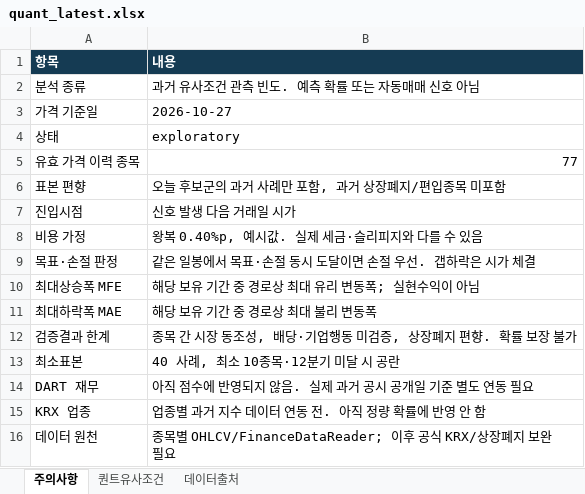
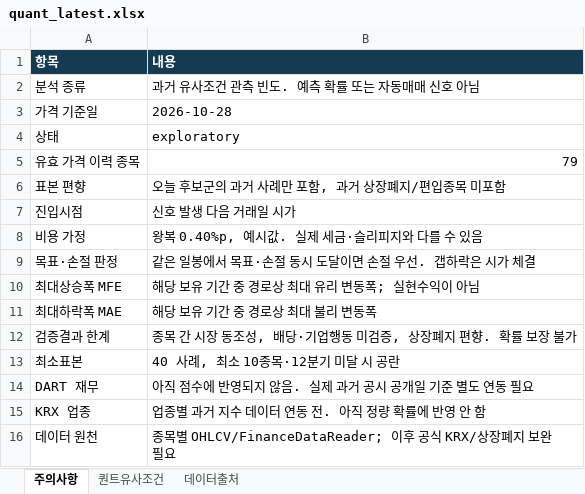
Before and after one commit to ykvic1/korean-stock-screener, an Excel workbook: docs/reports/quant_latest.xlsx, sheet 주의사항, drawn as a sheet; values as stored, in another font and other column widths than the file's, no borders; the diff names each change by its address in the sheet, - before the commit and + after, or states it on an @@ line.

```diff
--- a/docs/reports/quant_latest.xlsx (sheet 주의사항)
+++ b/docs/reports/quant_latest.xlsx (sheet 주의사항)
-B3 (내용): 2026-10-27
+B3 (내용): 2026-10-28
-B5 (내용): 77
+B5 (내용): 79
```
Also changed, not shown: sheet 퀀트유사조건, 11 other files.
